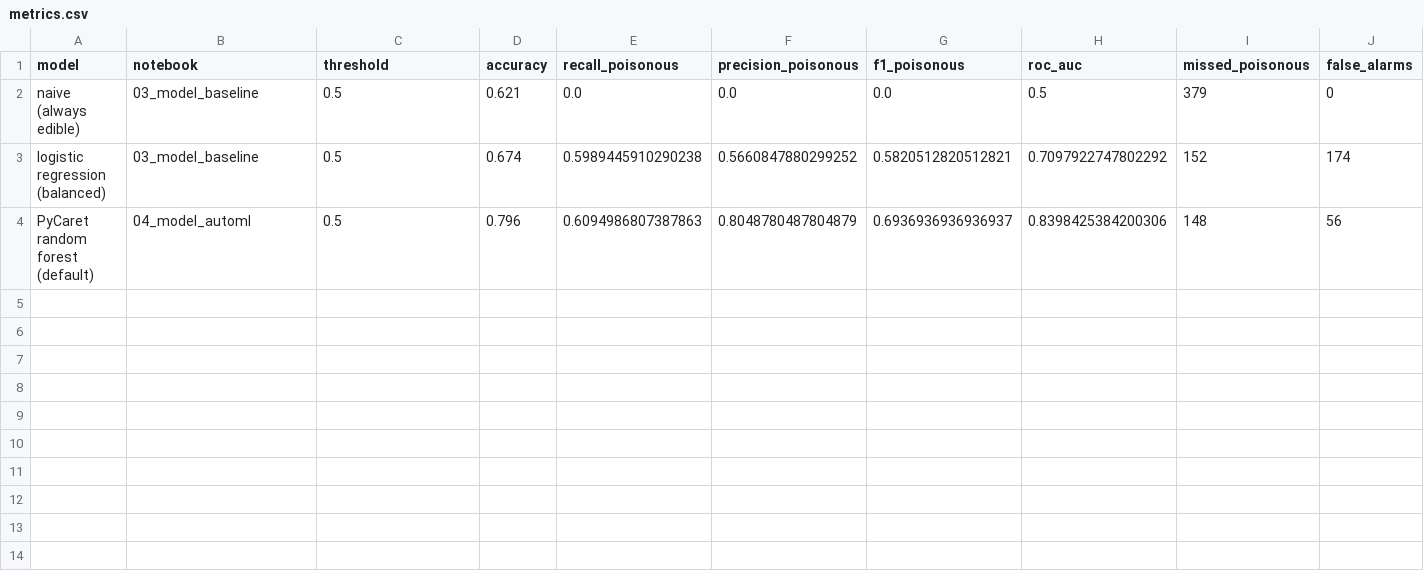
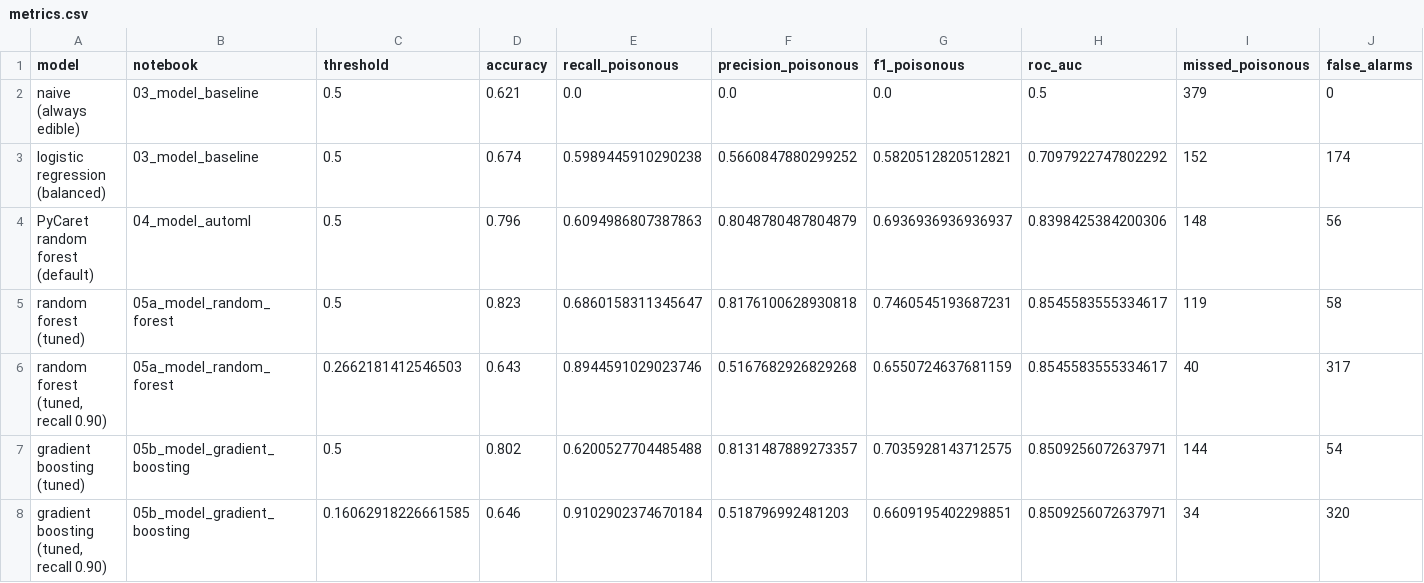
Before and after one commit to Andreas-Schellekens/CloudAiChallenge15, a CSV file: SecondaryMushroom/models/metrics.csv, drawn as a sheet.

```diff
--- a/SecondaryMushroom/models/metrics.csv
+++ b/SecondaryMushroom/models/metrics.csv
@@ -4 +4,5 @@ logistic regression (balanced),03_model_baseline,0.5,0.674,0.5989445910290238,0.
 PyCaret random forest (default),04_model_automl,0.5,0.796,0.6094986807387863,0.8048780487804879,0.6936936936936937,0.8398425384200306,148,56
+random forest (tuned),05a_model_random_forest,0.5,0.823,0.6860158311345647,0.8176100628930818,0.7460545193687231,0.8545583555334617,119,58
+"random forest (tuned, recall 0.90)",05a_model_random_forest,0.2662181412546503,0.643,0.8944591029023746,0.5167682926829268,0.6550724637681159,0.8545583555334617,40,317
+gradient boosting (tuned),05b_model_gradient_boosting,0.5,0.802,0.6200527704485488,0.8131487889273357,0.7035928143712575,0.8509256072637971,144,54
+"gradient boosting (tuned, recall 0.90)",05b_model_gradient_boosting,0.16062918226661585,0.646,0.9102902374670184,0.518796992481203,0.6609195402298851,0.8509256072637971,34,320
```
Also changed, not shown: 10 other files.
